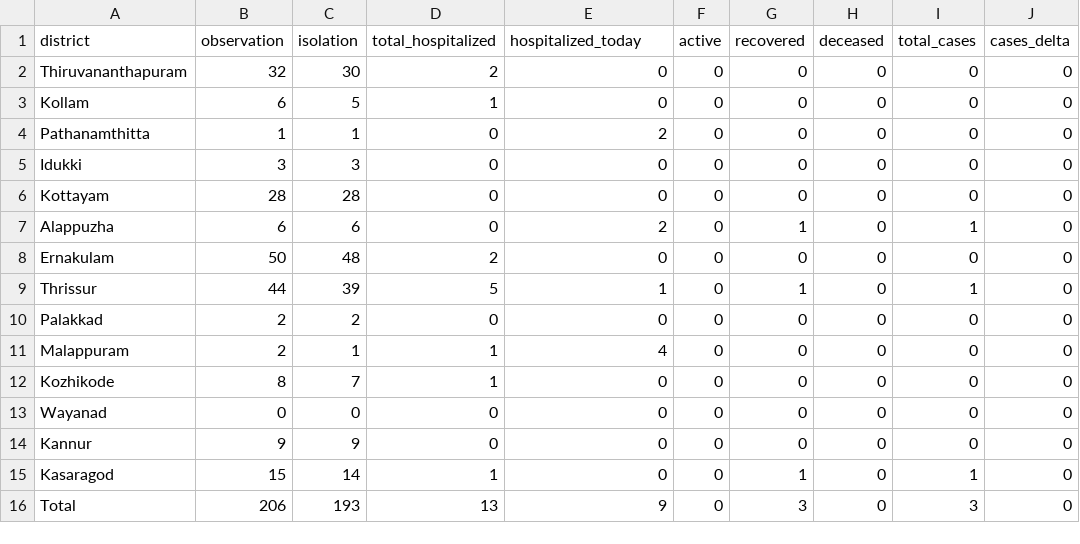
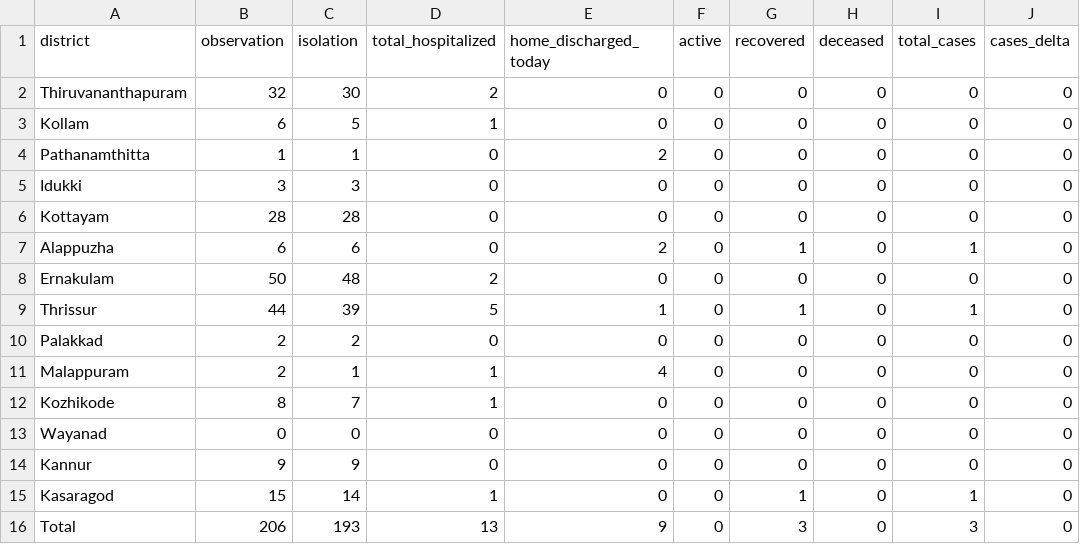
Before and after one commit to jinoytommanjaly/covid19-viz, a CSV file: data/data_1_3_2020.csv, drawn as a sheet.

```diff
--- a/data/data_1_3_2020.csv
+++ b/data/data_1_3_2020.csv
@@ -1,2 +1,2 @@
-district,observation,isolation,total_hospitalized,hospitalized_today,active,recovered,deceased,total_cases,cases_delta
+district,observation,isolation,total_hospitalized,home_discharged_today,active,recovered,deceased,total_cases,cases_delta
 Thiruvananthapuram,32,30,2,0,0,0,0,0,0
```
Also changed, not shown: data/data_25_2_2020.csv, data/data_26_2_2020.csv, 13 other files.
